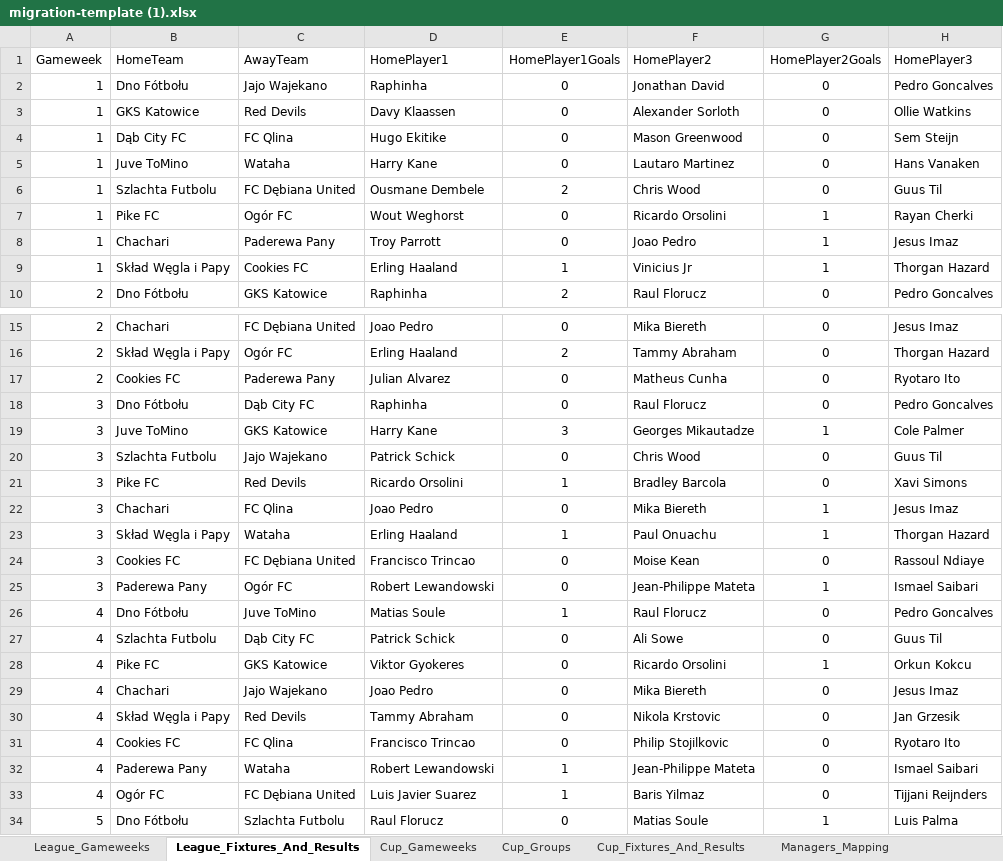
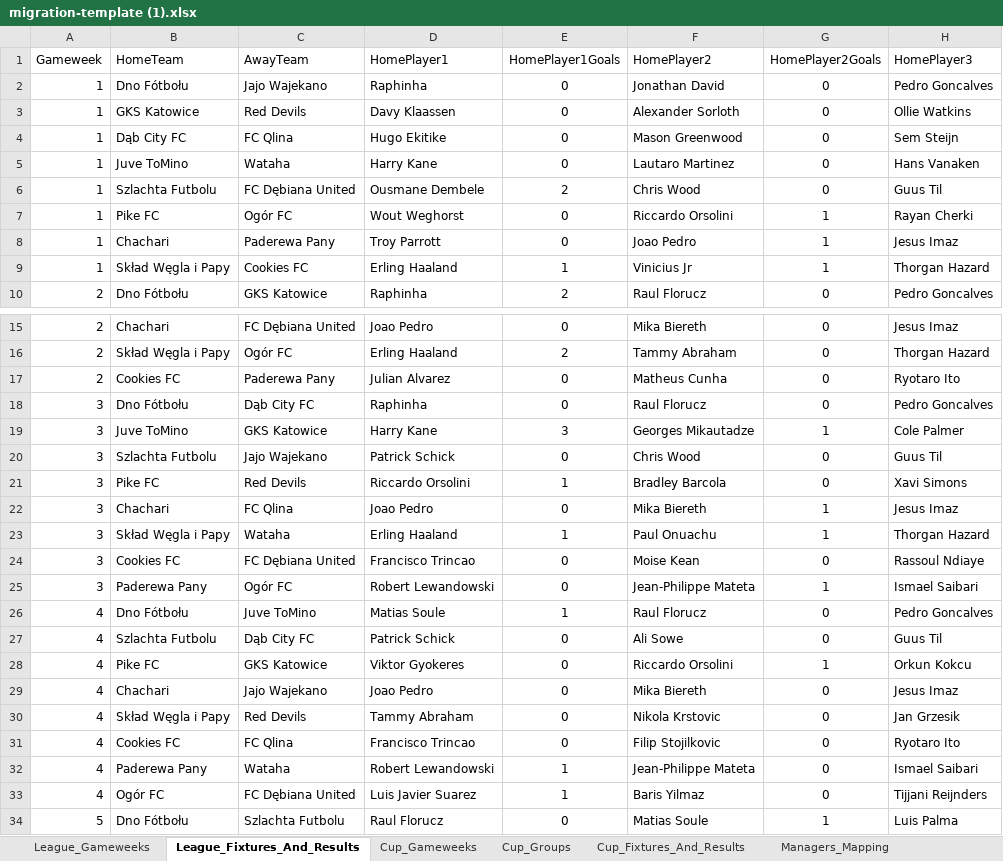
Before and after one commit to michaeljajo/Pilkarzyki, an Excel workbook: migrations/migration-template (1).xlsx, sheet League_Fixtures_And_Results, drawn as a sheet; only a part is shown, gaps mark what is left out; values as stored, in another font and other column widths than the file's, no borders; the diff names each change by its address in the sheet, - before the commit and + after, or states it on an @@ line.

```diff
--- a/migrations/migration-template (1).xlsx (sheet League_Fixtures_And_Results)
+++ b/migrations/migration-template (1).xlsx (sheet League_Fixtures_And_Results)
-F7 (HomePlayer2): Ricardo Orsolini
+F7 (HomePlayer2): Riccardo Orsolini
-D21 (HomePlayer1): Ricardo Orsolini
+D21 (HomePlayer1): Riccardo Orsolini
-F28 (HomePlayer2): Ricardo Orsolini
+F28 (HomePlayer2): Riccardo Orsolini
-F31 (HomePlayer2): Philip Stojilkovic
+F31 (HomePlayer2): Filip Stojilkovic
```
Also changed, not shown: sheet Cup_Fixtures_And_Results, 39 other files.
